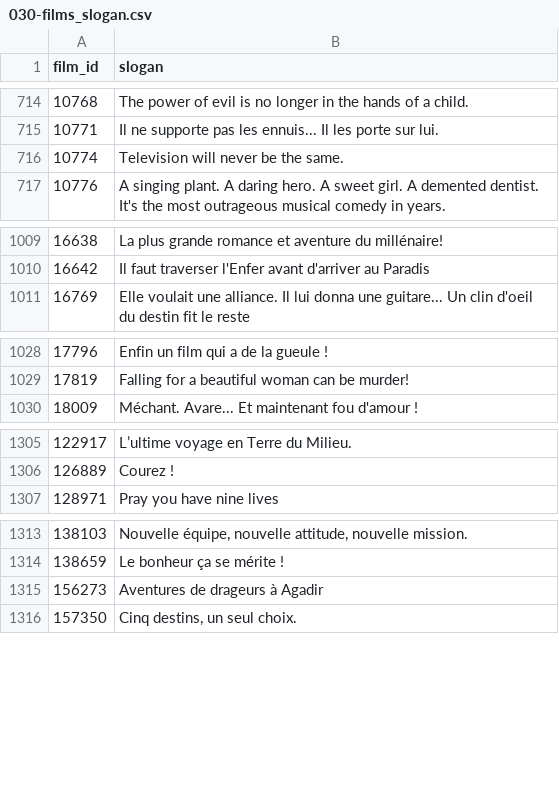
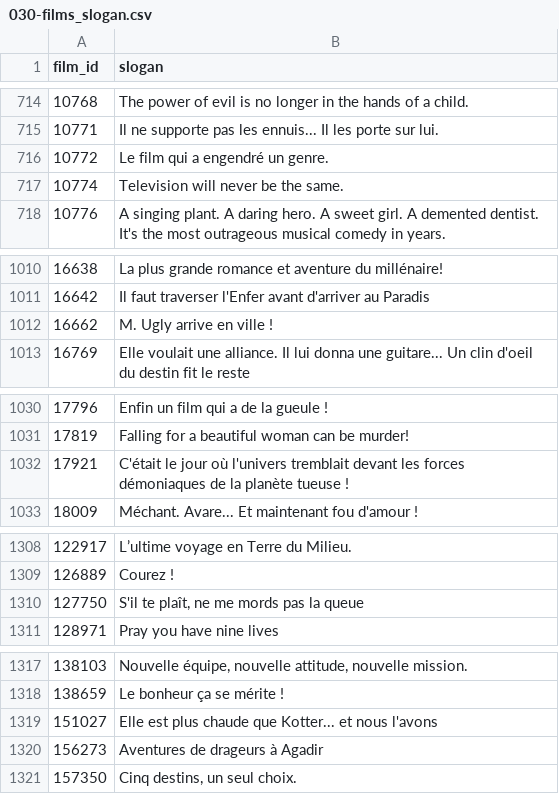
Before and after one commit to medina474/basesdedonnees, a CSV file: data/cinema/030-films_slogan.csv, drawn as a sheet; only a part is shown, gaps mark what is left out; the diff names each change by its address in the sheet, - before the commit and + after, or states it on an @@ line.

```diff
--- a/data/cinema/030-films_slogan.csv
+++ b/data/cinema/030-films_slogan.csv
+row 716: 10772 | Le film qui a engendré un genre.
+row 1012: 16662 | M. Ugly arrive en ville !
+row 1032: 17921 | C'était le jour où l'univers tremblait devant les forces démoniaques de la planète tueuse !
+row 1310: 127750 | S'il te plaît, ne me mords pas la queue
+row 1319: 151027 | Elle est plus chaude que Kotter... et nous l'avons
```
Also changed, not shown: data/cinema/030-films.csv, data/cinema/030-films_motscles.csv, 4 other files.
